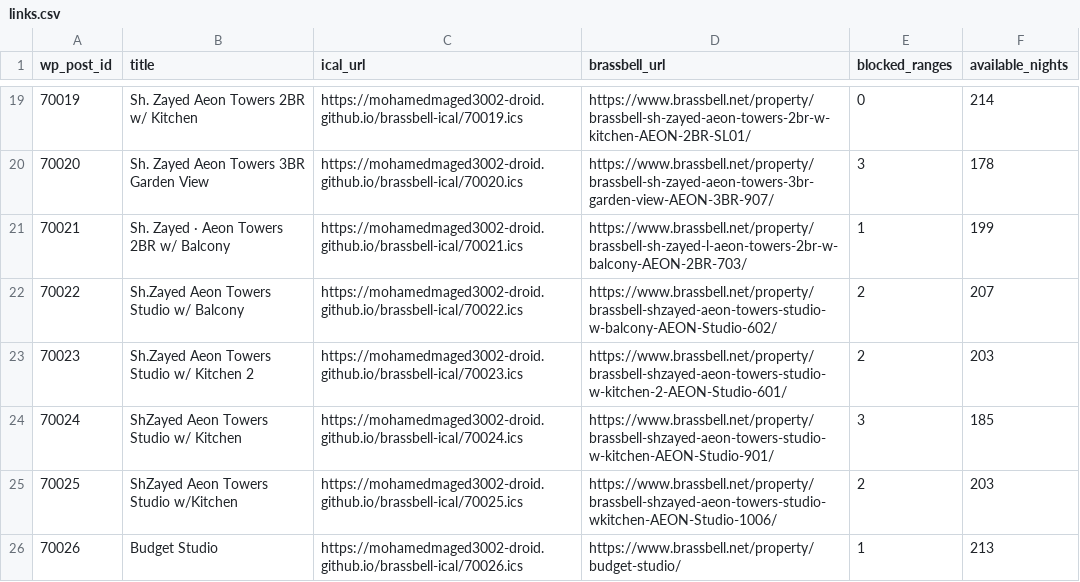
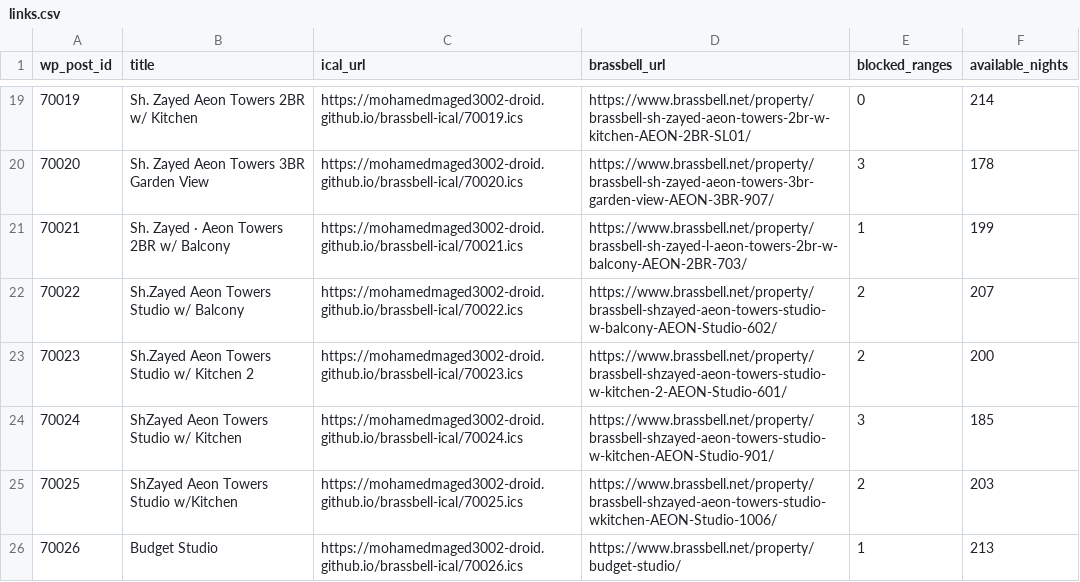
Before and after one commit to mohamedmaged3002-droid/brassbell-ical, a CSV file: docs/links.csv, drawn as a sheet; only a part is shown, gaps mark what is left out; the diff covers the shown part only.

```diff
--- a/docs/links.csv
+++ b/docs/links.csv
@@ -22,3 +22,3 @@ wp_post_id,title,ical_url,brassbell_url,blocked_ranges,available_nights
 70022,Sh.Zayed Aeon Towers Studio w/ Balcony,https://mohamedmaged3002-droid.github.io/brassbell-ical/70022.ics,https://www.brassbell.net/property/brassbell-shzayed-aeon-towers-studio-w-balcony-AEON-Studio-602/,2,207
-70023,Sh.Zayed Aeon Towers Studio w/ Kitchen 2,https://mohamedmaged3002-droid.github.io/brassbell-ical/70023.ics,https://www.brassbell.net/property/brassbell-shzayed-aeon-towers-studio-w-kitchen-2-AEON-Studio-601/,2,203
+70023,Sh.Zayed Aeon Towers Studio w/ Kitchen 2,https://mohamedmaged3002-droid.github.io/brassbell-ical/70023.ics,https://www.brassbell.net/property/brassbell-shzayed-aeon-towers-studio-w-kitchen-2-AEON-Studio-601/,2,200
 70024,ShZayed Aeon Towers Studio w/ Kitchen,https://mohamedmaged3002-droid.github.io/brassbell-ical/70024.ics,https://www.brassbell.net/property/brassbell-shzayed-aeon-towers-studio-w-kitchen-AEON-Studio-901/,3,185
```
Also changed, not shown: 34 edited cells elsewhere in this file, 22 other files.
